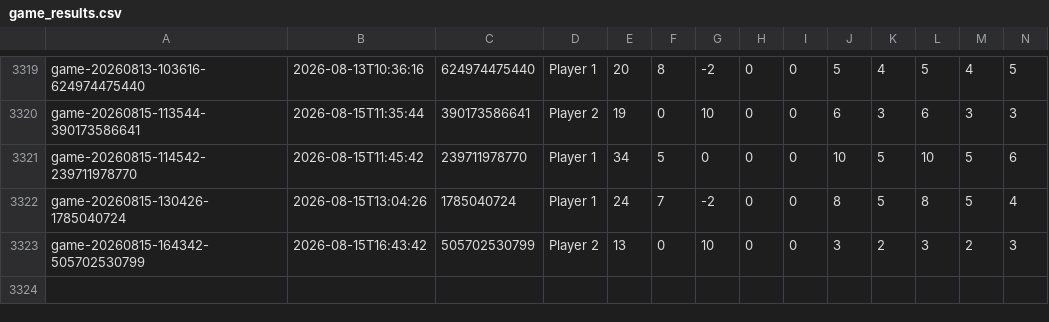
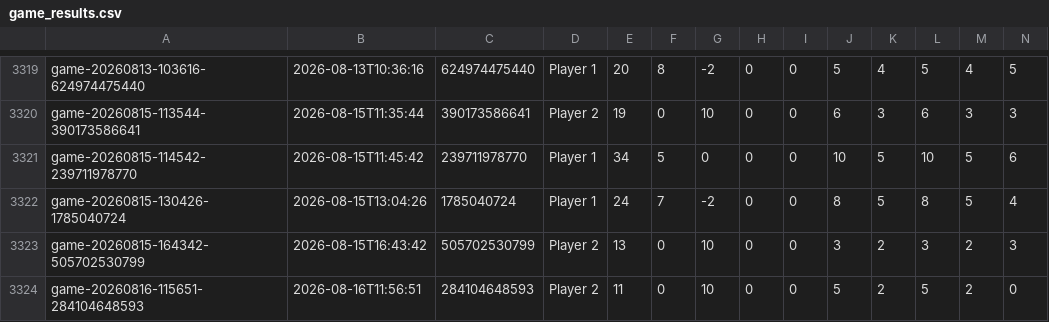
Before and after one commit to nicklasmichel/card_game, a CSV file: stats/data/game_results.csv, drawn as a sheet; only a part is shown, gaps mark what is left out; rows hold the shown columns only; the diff names each change by its address in the sheet, - before the commit and + after, or states it on an @@ line.

```diff
--- a/stats/data/game_results.csv
+++ b/stats/data/game_results.csv
+row 3324: game-20260816-115651-284104648593 | 2026-08-16T11:56:51 | 284104648593 | Player 2 | 11 | 0 | 10 | 0 | 0 | 5 | 2 | 5 | 2 | 0
```
Also changed, not shown: 23 other files.
